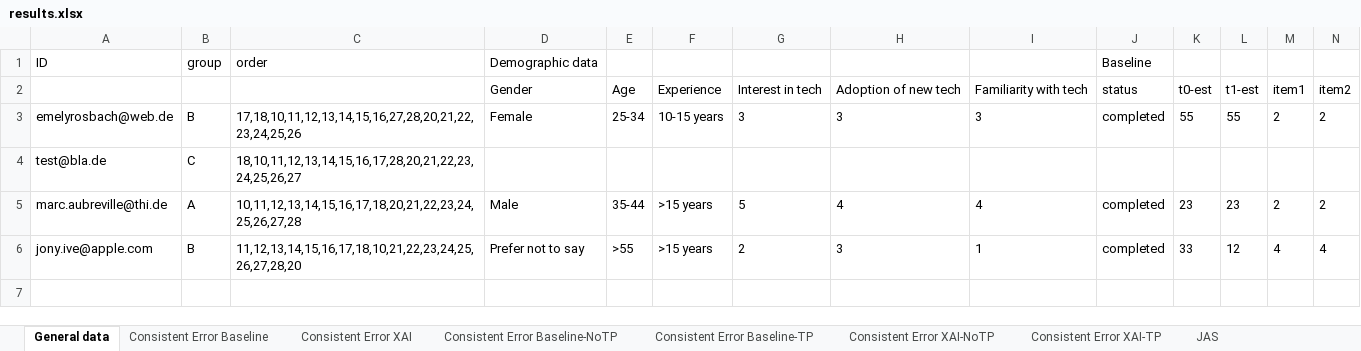
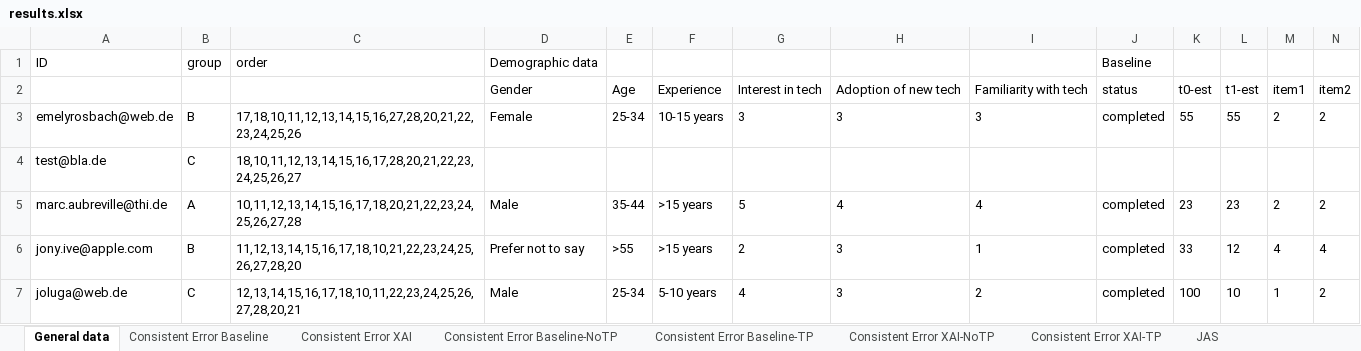
Before and after one commit to emelyrosbach/masterthesis, an Excel workbook: results.xlsx, sheet General data, drawn as a sheet; only a part is shown; values as stored, in another font and other column widths than the file's, no borders; rows hold the shown columns only; the diff names each change by its address in the sheet, - before the commit and + after, or states it on an @@ line.

```diff
--- a/results.xlsx (sheet General data)
+++ b/results.xlsx (sheet General data)
+row 7: joluga@web.de | C | 12,13,14,15,16,17,18,10,11,22,23,24,25,26,27,28,20,21 | Male | 25-34 | 5-10 years | 4 | 3 | 2 | completed | 100 | 10 | 1 | 2
```
Also changed, not shown: sheet Consistent Error Baseline, sheet Consistent Error XAI, sheet Consistent Error Baseline-NoTP, sheet Consistent Error Baseline-TP, sheet Consistent Error XAI-TP, sheet Consistent Error XAI-NoTP, 2 more sheets, 5 other files.
